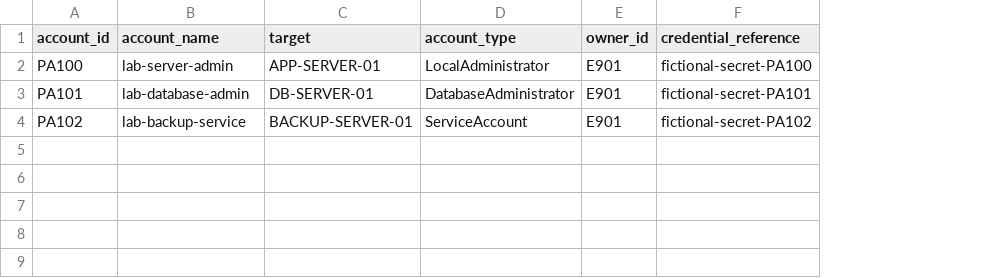
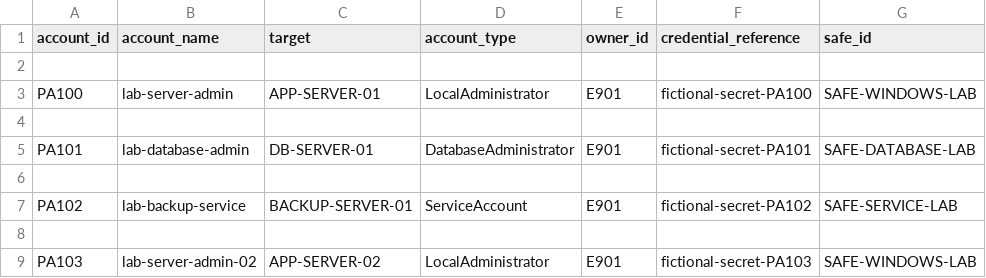
Before and after one commit to dccjr17-sudo/privileged-access-lab, a CSV file: data/privileged-accounts.csv, drawn as a sheet; addresses are those after the commit; the diff names each change by its address in the sheet, - before the commit and + after, or states it on an @@ line.

Commit message:
Add safe inventory and emergency policy

```diff
--- a/data/privileged-accounts.csv
+++ b/data/privileged-accounts.csv
+column G (safe_id), row 3: SAFE-WINDOWS-LAB; row 5: SAFE-DATABASE-LAB; row 7: SAFE-SERVICE-LAB
+row 2: (empty)
+row 4: (empty)
+row 6: (empty)
+row 8: (empty)
+row 9: PA103 | lab-server-admin-02 | APP-SERVER-02 | LocalAdministrator | E901 | fictional-secret-PA103 | SAFE-WINDOWS-LAB
```
Also changed, not shown: 2 other files.
